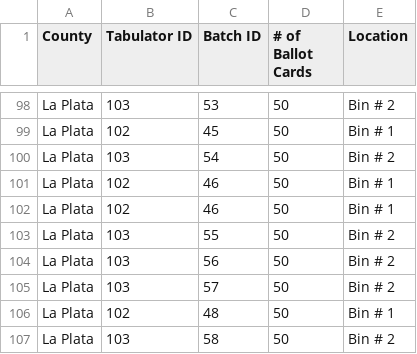
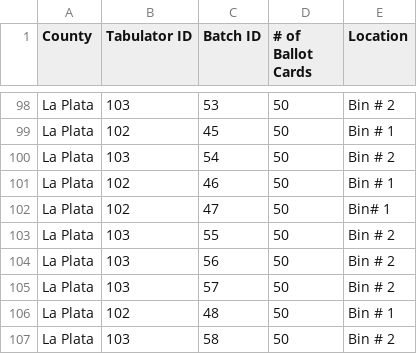
Before and after one commit to nealmcb/auditcenter, a CSV file: 2026/primary/files/LaPlata.csv, drawn as a sheet; only a part is shown, gaps mark what is left out.

```diff
--- a/2026/primary/files/LaPlata.csv
+++ b/2026/primary/files/LaPlata.csv
@@ -101,3 +101,3 @@ La Plata,103,54,50,Bin # 2
 La Plata,102,46,50,Bin # 1
-La Plata,102,46,50,Bin # 1
+La Plata,102,47,50,Bin# 1
 La Plata,103,55,50,Bin # 2
```
Also changed, not shown: 2026/primary/files/uploadStatus.csv, 3 other files.
